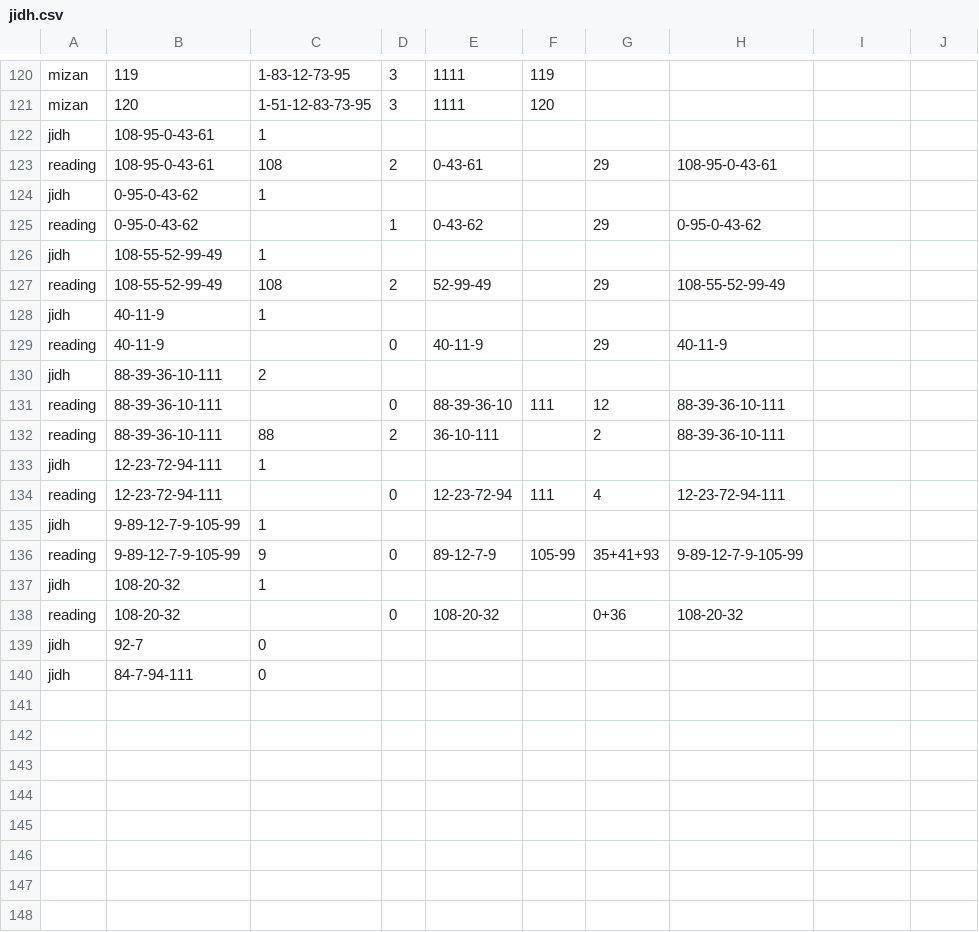
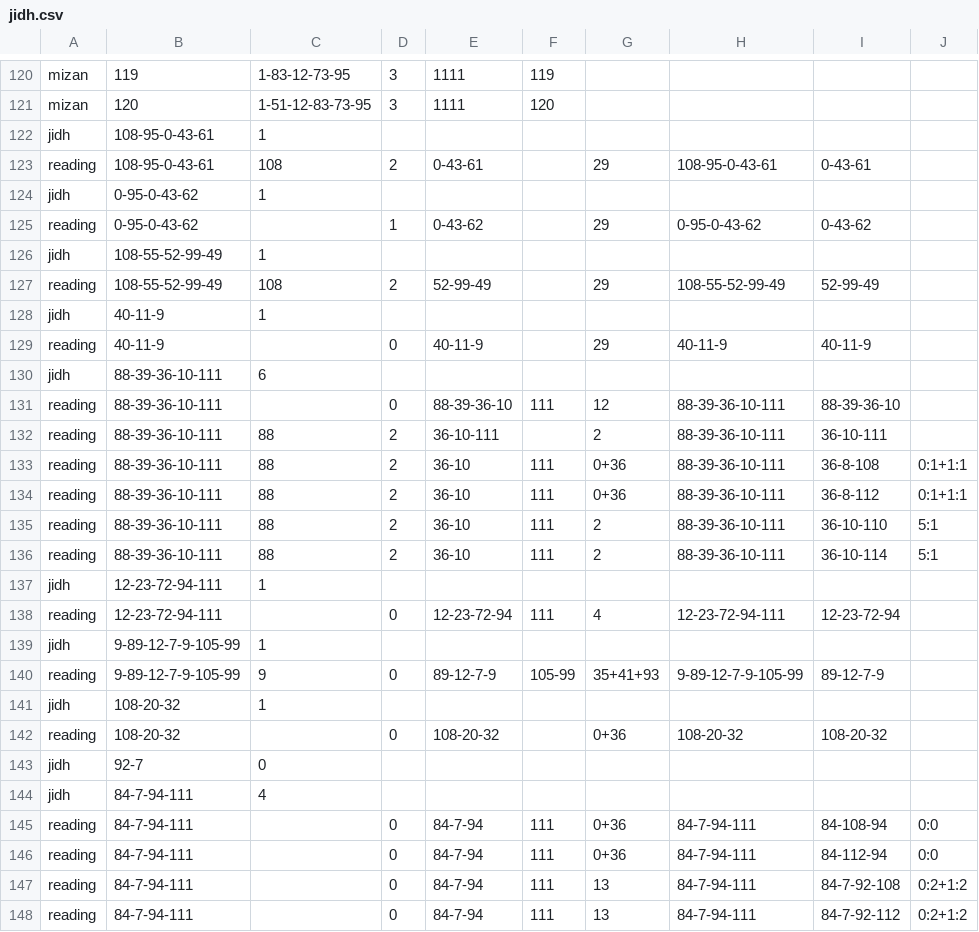
Before and after one commit to Saleh1967/Alghanem, a CSV file: formal/out/jidh.csv, drawn as a sheet; only a part is shown, gaps mark what is left out.

```diff
--- a/formal/out/jidh.csv
+++ b/formal/out/jidh.csv
@@ -122,19 +122,27 @@ mizan,120,1-51-12-83-73-95,3,1111,120
 jidh,108-95-0-43-61,1
-reading,108-95-0-43-61,108,2,0-43-61,,29,108-95-0-43-61
+reading,108-95-0-43-61,108,2,0-43-61,,29,108-95-0-43-61,0-43-61,
 jidh,0-95-0-43-62,1
-reading,0-95-0-43-62,,1,0-43-62,,29,0-95-0-43-62
+reading,0-95-0-43-62,,1,0-43-62,,29,0-95-0-43-62,0-43-62,
 jidh,108-55-52-99-49,1
-reading,108-55-52-99-49,108,2,52-99-49,,29,108-55-52-99-49
+reading,108-55-52-99-49,108,2,52-99-49,,29,108-55-52-99-49,52-99-49,
 jidh,40-11-9,1
-reading,40-11-9,,0,40-11-9,,29,40-11-9
-jidh,88-39-36-10-111,2
-reading,88-39-36-10-111,,0,88-39-36-10,111,12,88-39-36-10-111
-reading,88-39-36-10-111,88,2,36-10-111,,2,88-39-36-10-111
+reading,40-11-9,,0,40-11-9,,29,40-11-9,40-11-9,
+jidh,88-39-36-10-111,6
+reading,88-39-36-10-111,,0,88-39-36-10,111,12,88-39-36-10-111,88-39-36-10,
+reading,88-39-36-10-111,88,2,36-10-111,,2,88-39-36-10-111,36-10-111,
+reading,88-39-36-10-111,88,2,36-10,111,0+36,88-39-36-10-111,36-8-108,0:1+1:1
+reading,88-39-36-10-111,88,2,36-10,111,0+36,88-39-36-10-111,36-8-112,0:1+1:1
+reading,88-39-36-10-111,88,2,36-10,111,2,88-39-36-10-111,36-10-110,5:1
+reading,88-39-36-10-111,88,2,36-10,111,2,88-39-36-10-111,36-10-114,5:1
 jidh,12-23-72-94-111,1
-reading,12-23-72-94-111,,0,12-23-72-94,111,4,12-23-72-94-111
+reading,12-23-72-94-111,,0,12-23-72-94,111,4,12-23-72-94-111,12-23-72-94,
 jidh,9-89-12-7-9-105-99,1
-reading,9-89-12-7-9-105-99,9,0,89-12-7-9,105-99,35+41+93,9-89-12-7-9-105-99
+reading,9-89-12-7-9-105-99,9,0,89-12-7-9,105-99,35+41+93,9-89-12-7-9-105-99,89-12-7-9,
 jidh,108-20-32,1
-reading,108-20-32,,0,108-20-32,,0+36,108-20-32
+reading,108-20-32,,0,108-20-32,,0+36,108-20-32,108-20-32,
 jidh,92-7,0
-jidh,84-7-94-111,0
+jidh,84-7-94-111,4
+reading,84-7-94-111,,0,84-7-94,111,0+36,84-7-94-111,84-108-94,0:0
+reading,84-7-94-111,,0,84-7-94,111,0+36,84-7-94-111,84-112-94,0:0
+reading,84-7-94-111,,0,84-7-94,111,13,84-7-94-111,84-7-92-108,0:2+1:2
+reading,84-7-94-111,,0,84-7-94,111,13,84-7-94-111,84-7-92-112,0:2+1:2
```
Also changed, not shown: 26 other files.
